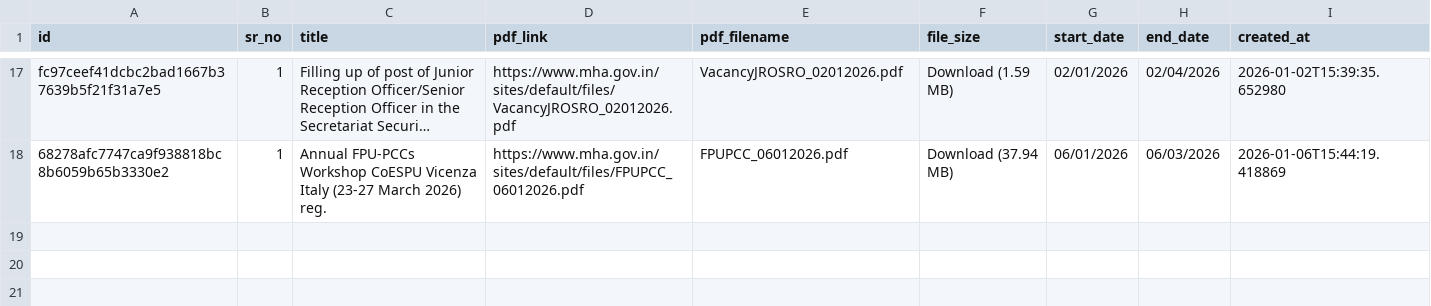
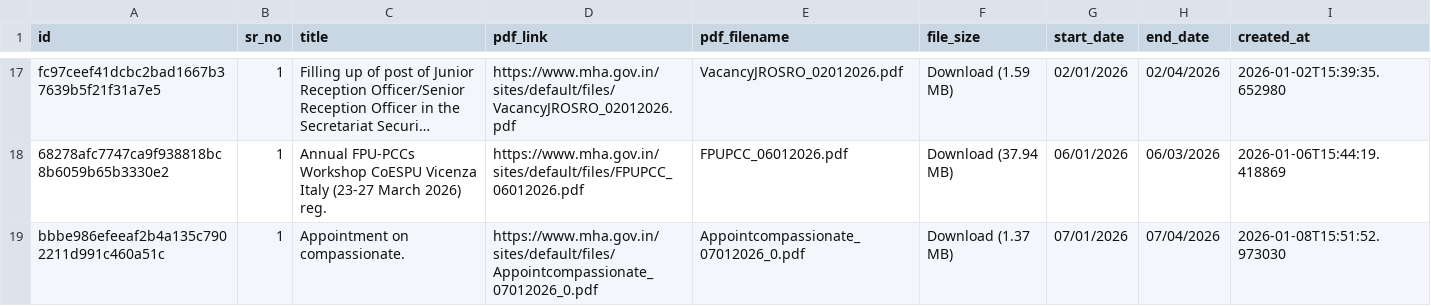
Before and after one commit to Legaltech-TL/trilegal-regulatory-updates, a CSV file: data/mha_master.csv, drawn as a sheet; only a part is shown, gaps mark what is left out; long unchanged cells end in …; the diff names each change by its address in the sheet, - before the commit and + after, or states it on an @@ line.

```diff
--- a/data/mha_master.csv
+++ b/data/mha_master.csv
+row 19: bbbe986efeeaf2b4a135c7902211d991c460a51c | 1 | Appointment on compassionate. | https://www.mha.gov.in/sites/default/files/Appointcompassionate_07012026_0.pdf | Appointcompassionate_07012026_0.pdf | Download (1.37 MB) | 07/01/2026 | 07/04/2026 | 2026-01-08T15:51:52.973030
```
Also changed, not shown: 1 other file.
